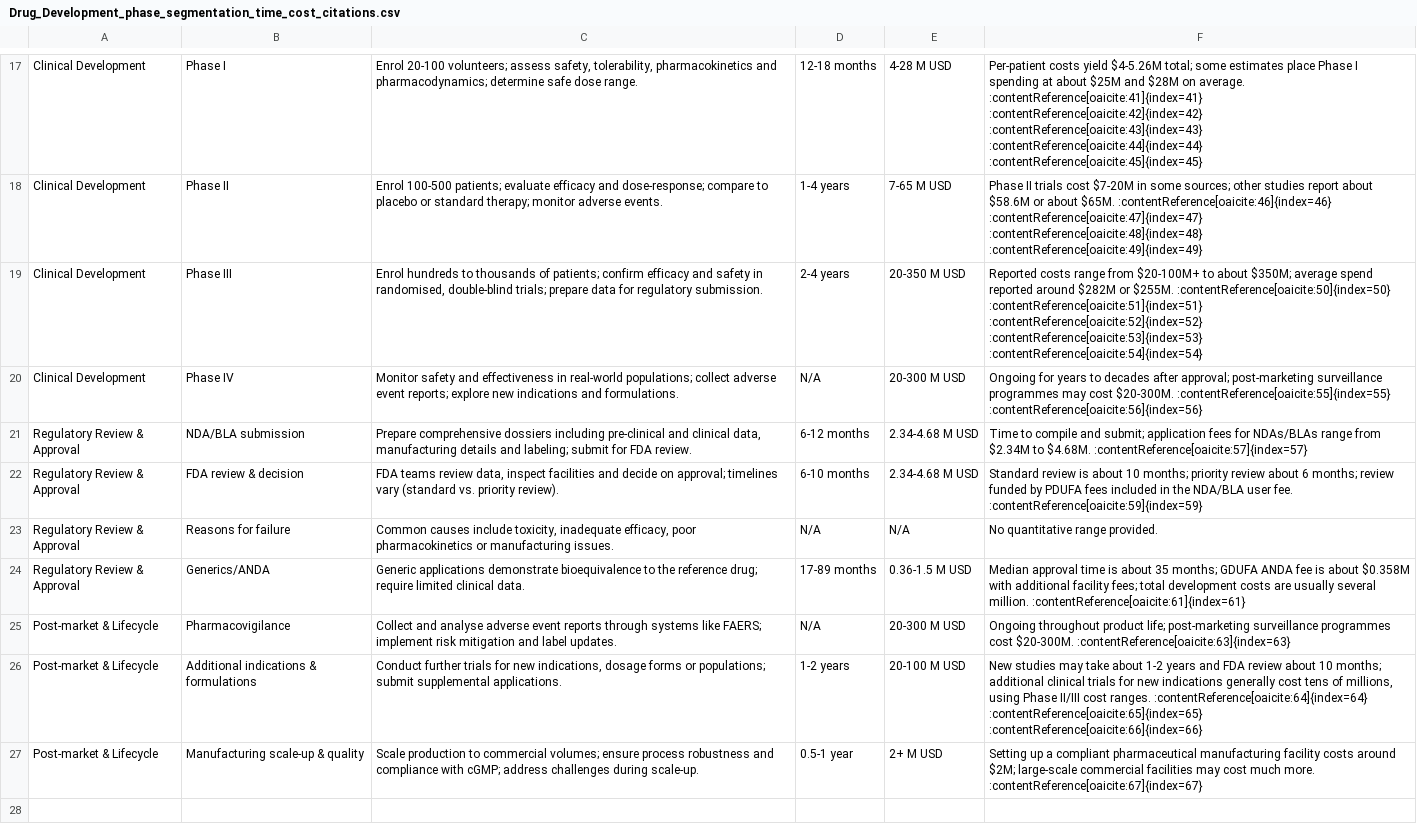
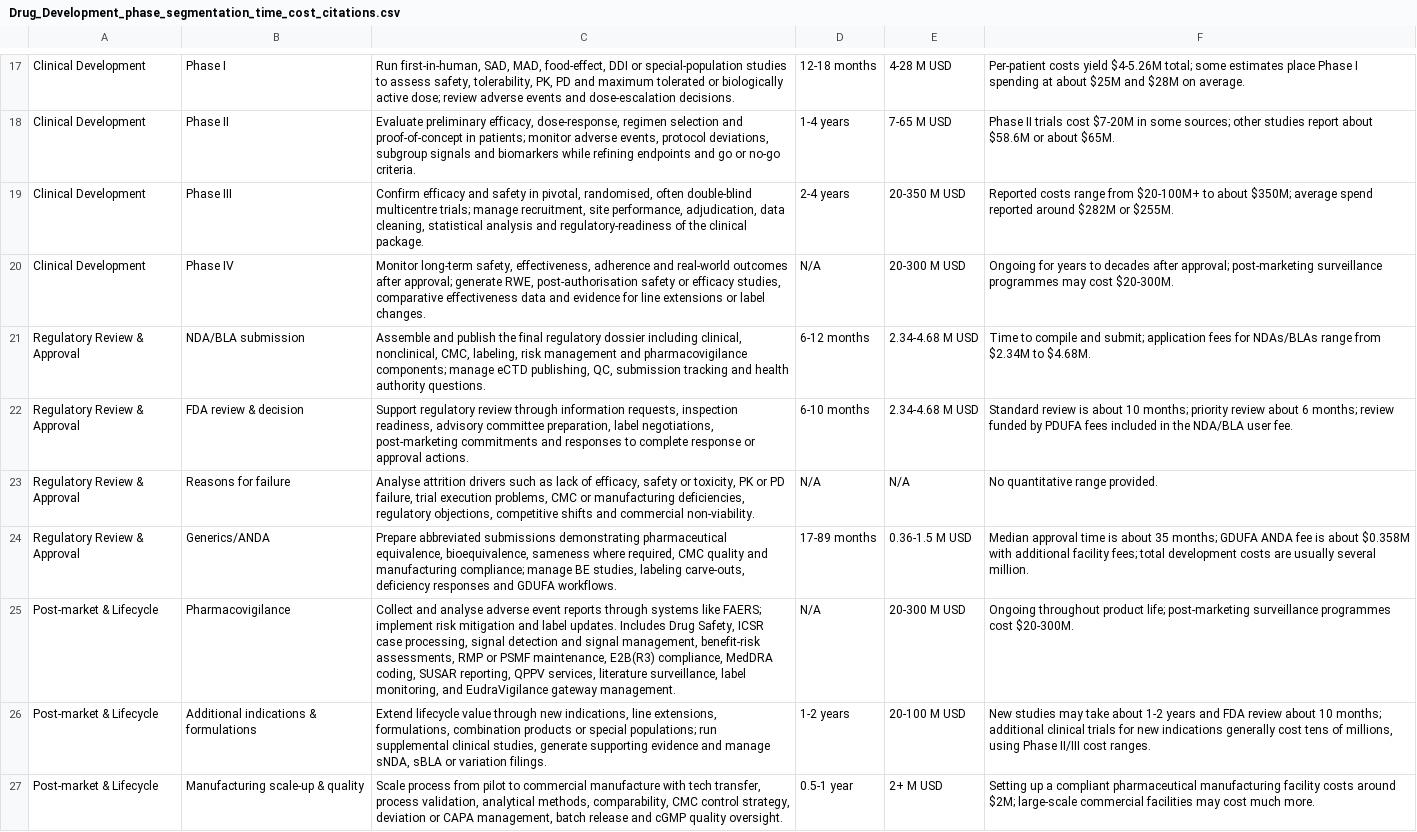
Before and after one commit to tevang/agentic_ai_competitor_landscape, a CSV file: data/Drug_Development_phase_segmentation_time_cost_citations.csv, drawn as a sheet; only a part is shown, gaps mark what is left out; the diff covers the shown part only; the diff names each change by its address in the sheet, - before the commit and + after, or states it on an @@ line.

Commit message:
"Implement taxonomy-aware search, retrieval, and verification protocols; refine storage and parsing of step-level activities with controlled phase targets; update cost breakdowns and retrieval safeguards; enhance `config.yml` for precision search and new data sources."

```diff
--- a/data/Drug_Development_phase_segmentation_time_cost_citations.csv
+++ b/data/Drug_Development_phase_segmentation_time_cost_citations.csv
-C17: Enrol 20-100 volunteers; assess safety, tolerability, pharmacokinetics and pharmacodynamics; determine safe dose range.
+C17: Run first-in-human, SAD, MAD, food-effect, DDI or special-population studies to assess safety, tolerability, PK, PD and maximum tolerated or biologically active dose; review adverse events and dose-escalation decisions.
-F17: …on average. :contentReference[oaicite:41]{index=41} :contentReference[oaicite:42]{index=42} :contentReference[oaicite:43]{index=43} :contentReference[oaicite:44]{index=44} :contentReference[oaicite:45]{index=45}
+F17: …on average.
-C18: Enrol 100-500 patients; evaluate efficacy and dose-response; compare to placebo or standard therapy; monitor adverse events.
+C18: Evaluate preliminary efficacy, dose-response, regimen selection and proof-of-concept in patients; monitor adverse events, protocol deviations, subgroup signals and biomarkers while refining endpoints and go or no-go criteria.
-F18: …about $65M. :contentReference[oaicite:46]{index=46} :contentReference[oaicite:47]{index=47} :contentReference[oaicite:48]{index=48} :contentReference[oaicite:49]{index=49}
+F18: …about $65M.
-C19: Enrol hundreds to thousands of patients; confirm efficacy and safety in randomised, double-blind trials; prepare data for regulatory submission.
+C19: Confirm efficacy and safety in pivotal, randomised, often double-blind multicentre trials; manage recruitment, site performance, adjudication, data cleaning, statistical analysis and regulatory-readiness of the clinical package.
-F19: …or $255M. :contentReference[oaicite:50]{index=50} :contentReference[oaicite:51]{index=51} :contentReference[oaicite:52]{index=52} :contentReference[oaicite:53]{index=53} :contentReference[oaicite:54]{index=54}
+F19: …or $255M.
-C20: Monitor safety and effectiveness in real-world populations; collect adverse event reports; explore new indications and formulations.
+C20: Monitor long-term safety, effectiveness, adherence and real-world outcomes after approval; generate RWE, post-authorisation safety or efficacy studies, comparative effectiveness data and evidence for line extensions or label changes.
-F20: …cost $20-300M. :contentReference[oaicite:55]{index=55} :contentReference[oaicite:56]{index=56}
+F20: …cost $20-300M.
-C21: Prepare comprehensive dossiers including pre-clinical and clinical data, manufacturing details and labeling; submit for FDA review.
+C21: Assemble and publish the final regulatory dossier including clinical, nonclinical, CMC, labeling, risk management and pharmacovigilance components; manage eCTD publishing, QC, submission tracking and health authority questions.
-F21: …to $4.68M. :contentReference[oaicite:57]{index=57}
+F21: …to $4.68M.
-C22: FDA teams review data, inspect facilities and decide on approval; timelines vary (standard vs. priority review).
+C22: Support regulatory review through information requests, inspection readiness, advisory committee preparation, label negotiations, post-marketing commitments and responses to complete response or approval actions.
-F22: …user fee. :contentReference[oaicite:59]{index=59}
+F22: …user fee.
-C23: Common causes include toxicity, inadequate efficacy, poor pharmacokinetics or manufacturing issues.
+C23: Analyse attrition drivers such as lack of efficacy, safety or toxicity, PK or PD failure, trial execution problems, CMC or manufacturing deficiencies, regulatory objections, competitive shifts and commercial non-viability.
-C24: Generic applications demonstrate bioequivalence to the reference drug; require limited clinical data.
+C24: Prepare abbreviated submissions demonstrating pharmaceutical equivalence, bioequivalence, sameness where required, CMC quality and manufacturing compliance; manage BE studies, labeling carve-outs, deficiency responses and GDUFA workflows.
-F24: …several million. :contentReference[oaicite:61]{index=61}
+F24: …several million.
-C25: …label updates.
+C25: …label updates. Includes Drug Safety, ICSR case processing, signal detection and signal management, benefit-risk assessments, RMP or PSMF maintenance, E2B(R3) compliance, MedDRA coding, SUSAR reporting, QPPV services, literature surveillance, label monitoring, and EudraVigilance gateway management.
-F25: …cost $20-300M. :contentReference[oaicite:63]{index=63}
+F25: …cost $20-300M.
-C26: Conduct further trials for new indications, dosage forms or populations; submit supplemental applications.
+C26: Extend lifecycle value through new indications, line extensions, formulations, combination products or special populations; run supplemental clinical studies, generate supporting evidence and manage sNDA, sBLA or variation filings.
-F26: …cost ranges. :contentReference[oaicite:64]{index=64} :contentReference[oaicite:65]{index=65} :contentReference[oaicite:66]{index=66}
+F26: …cost ranges.
-C27: Scale production to commercial volumes; ensure process robustness and compliance with cGMP; address challenges during scale-up.
+C27: Scale process from pilot to commercial manufacture with tech transfer, process validation, analytical methods, comparability, CMC control strategy, deviation or CAPA management, batch release and cGMP quality oversight.
-F27: …much more. :contentReference[oaicite:67]{index=67}
+F27: …much more.
```
Also changed, not shown: 31 edited cells elsewhere in this file, data/subests/most_expensive.csv, data/subests/one_most_expensive.csv, 18 other files.
